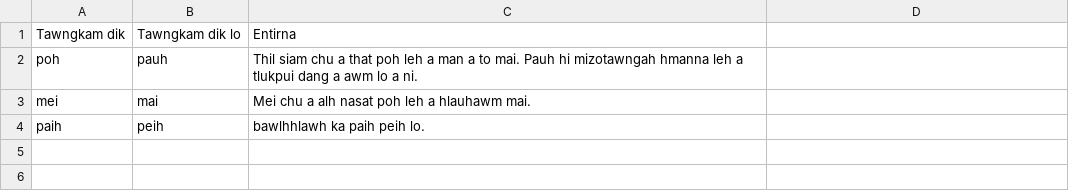
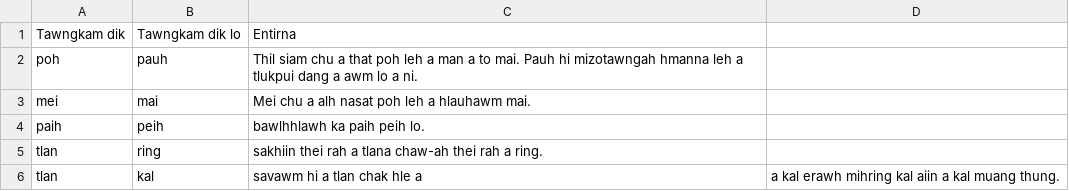
Before and after one commit to RuataKPI/Mizo-Tawng-Dik-Database.csv, a CSV file: Tawngkam.csv, drawn as a sheet; the diff names each change by its address in the sheet, - before the commit and + after, or states it on an @@ line.

Commit message:
Add new lines to Tawngkam.csv

```diff
--- a/Tawngkam.csv
+++ b/Tawngkam.csv
+row 5: tlan | ring | sakhiin thei rah a tlana chaw-ah thei rah a ring.
+row 6: tlan | kal | savawm hi a tlan chak hle a | a kal erawh mihring kal aiin a kal muang thung.
```
